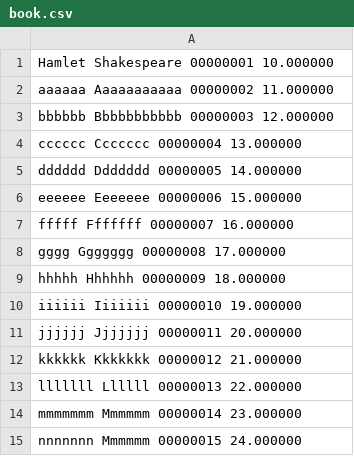
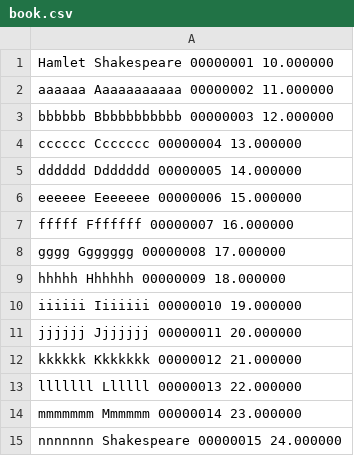
Before and after one commit to NNU-CS16/TCPL17, a CSV file: commit/BookMIS/22171929/book.csv, drawn as a sheet.

Commit message:
Add work for BookMIS-22171929

```diff
--- a/commit/BookMIS/22171929/book.csv
+++ b/commit/BookMIS/22171929/book.csv
@@ -14,2 +14,2 @@ lllllll Llllll 00000013 22.000000
 mmmmmmm Mmmmmm 00000014 23.000000
-nnnnnnn Mmmmmm 00000015 24.000000
+nnnnnnn Shakespeare 00000015 24.000000
```
Also changed, not shown: 5 other files.
